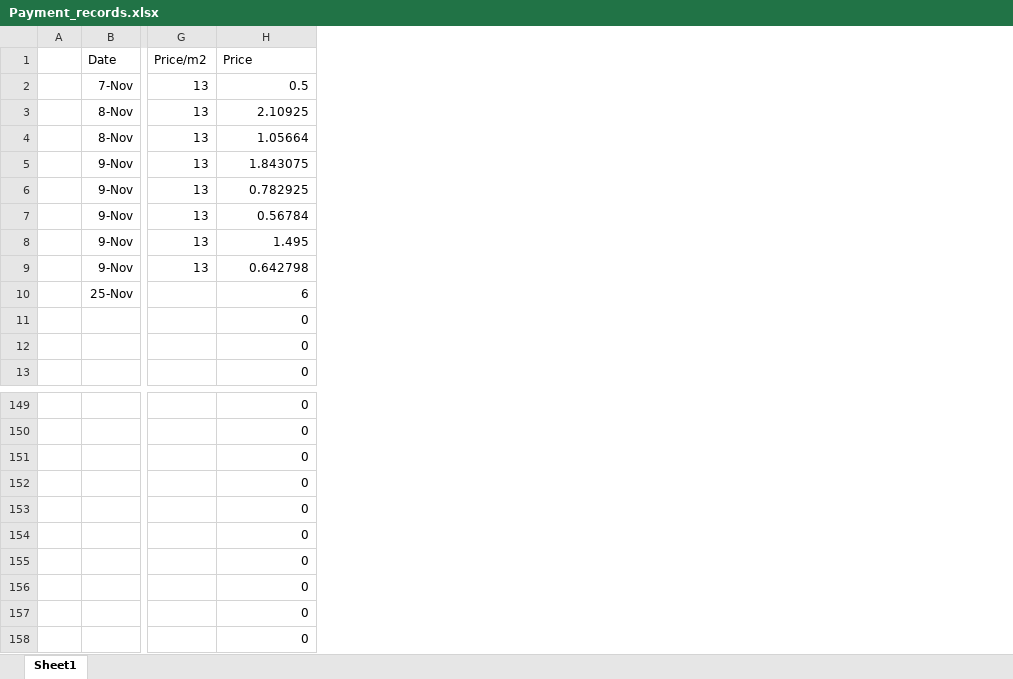
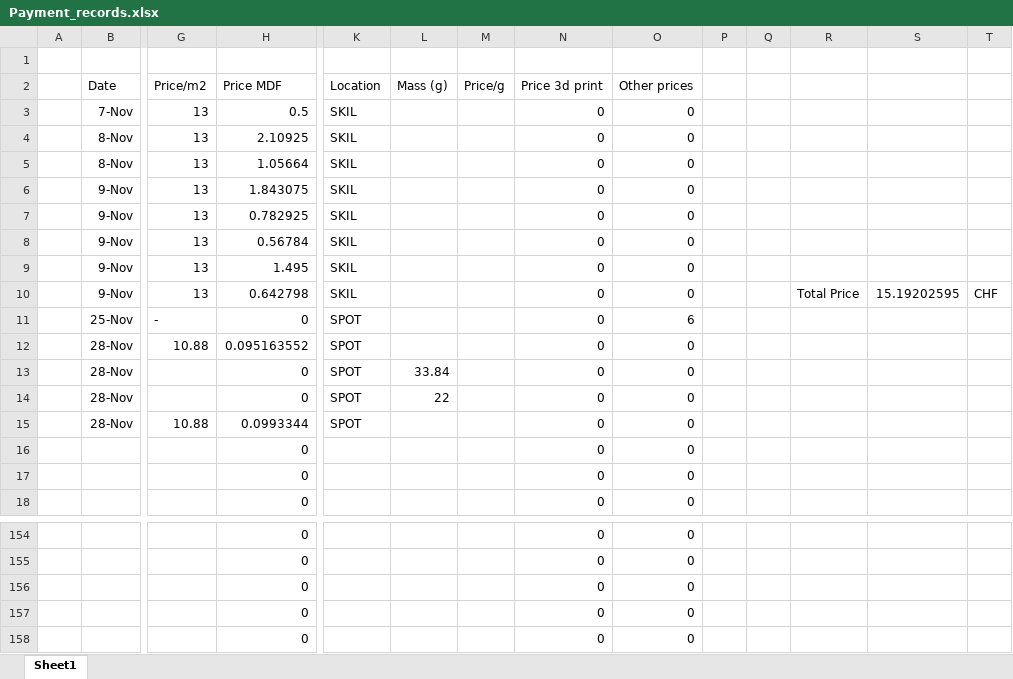
Before and after one commit to WollfieGitHub/BachelorProject, an Excel workbook: Payment_records.xlsx, sheet Sheet1, drawn as a sheet; only a part is shown, gaps mark what is left out; values as stored, in another font and other column widths than the file's, no borders; removed rows and columns are numbered as before the commit, all else as after; rows hold the shown columns only; the diff names each change by its address in the sheet, - before the commit and + after, or states it on an @@ line.

Commit message:
Add print files and Screw Dimension image

```diff
--- a/Payment_records.xlsx (sheet Sheet1)
+++ b/Payment_records.xlsx (sheet Sheet1)
+column K (Location), rows 3-10: all SKIL
+column L (Mass (g)), empty
+column M (Price/g), empty
+column N (Price 3d print), rows 3-10: all 0; rows 16-18: all 0; rows 154-158: all 0
+column O (Other prices), rows 3-10: all 0; rows 16-18: all 0; rows 154-158: all 0
+column P, empty
+column Q, empty
+column R, row 10: Total Price
+column S, row 10: 15.19202595
+column T, row 10: CHF
+row 1: (empty)
-H2: Price
+H2: Price MDF
-row 10:  | 25-Nov |  | 6
+row 11:  | 25-Nov | - | 0 | SPOT |  |  | 0 | 6
+row 12:  | 28-Nov | 10.88 | 0.095163552 | SPOT |  |  | 0 | 0
+row 13:  | 28-Nov |  | 0 | SPOT | 33.84 |  | 0 | 0
+row 14:  | 28-Nov |  | 0 | SPOT | 22 |  | 0 | 0
+row 15:  | 28-Nov | 10.88 | 0.0993344 | SPOT |  |  | 0 | 0
-row 154:  |  |  | 0
-row 155:  |  |  | 0
-row 156:  |  |  | 0
-row 157:  |  |  | 0
-row 158:  |  |  | 0
```
Also changed, not shown: formulas that keep their value, 18 other files.
